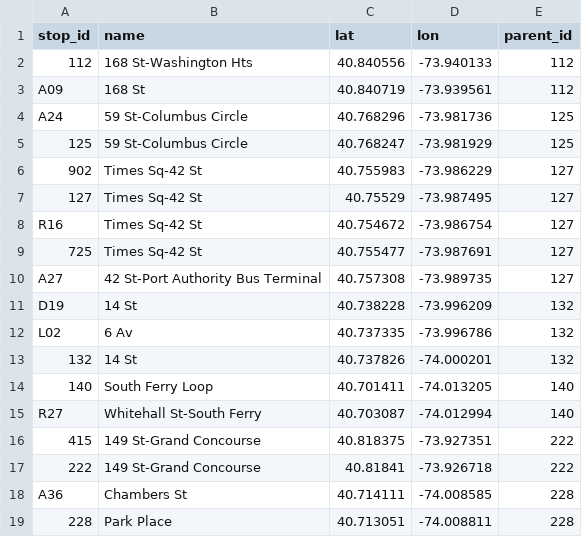
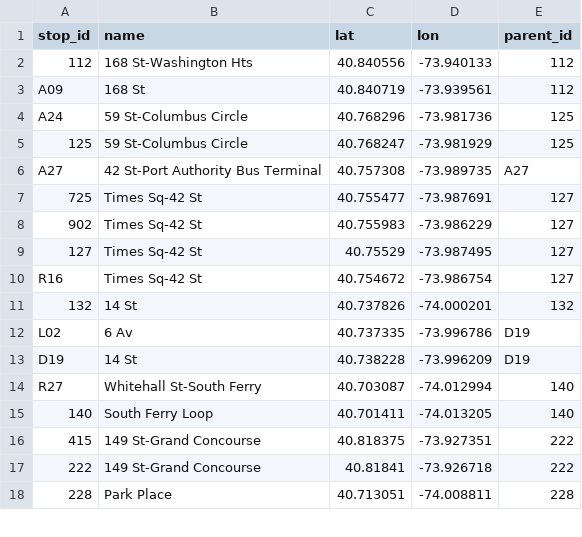
Before and after one commit to jonthornton/MTAPI, a CSV file: data/stations.csv, drawn as a sheet; only a part is shown; the diff covers the shown part only.

Commit message:
Use parent_id instead of random hash for keying stations
Use of random hash broke saved stations / station permalinks whenever station data was regenerated. Using MTA station parent_ids will preserve ids when data gets updated.

stations.json regenerated using latest MTA data from July 3, 2023.

```diff
--- a/data/stations.csv
+++ b/data/stations.csv
@@ -5,2 +5,4 @@ A24,59 St-Columbus Circle,40.768296,-73.981736,125
 125,59 St-Columbus Circle,40.768247,-73.981929,125
+A27,42 St-Port Authority Bus Terminal,40.757308,-73.989735,A27
+725,Times Sq-42 St,40.755477,-73.987691,127
 902,Times Sq-42 St,40.755983,-73.986229,127
@@ -8,12 +10,9 @@ A24,59 St-Columbus Circle,40.768296,-73.981736,125
 R16,Times Sq-42 St,40.754672,-73.986754,127
-725,Times Sq-42 St,40.755477,-73.987691,127
-A27,42 St-Port Authority Bus Terminal,40.757308,-73.989735,127
-D19,14 St,40.738228,-73.996209,132
-L02,6 Av,40.737335,-73.996786,132
 132,14 St,40.737826,-74.000201,132
+L02,6 Av,40.737335,-73.996786,D19
+D19,14 St,40.738228,-73.996209,D19
+R27,Whitehall St-South Ferry,40.703087,-74.012994,140
 140,South Ferry Loop,40.701411,-74.013205,140
-R27,Whitehall St-South Ferry,40.703087,-74.012994,140
 415,149 St-Grand Concourse,40.818375,-73.927351,222
 222,149 St-Grand Concourse,40.81841,-73.926718,222
-A36,Chambers St,40.714111,-74.008585,228
 228,Park Place,40.713051,-74.008811,228
```
Also changed, not shown: 3 added rows, 2 removed rows, 19 moved rows and 2 edited cells elsewhere in this file, 2 other files.
